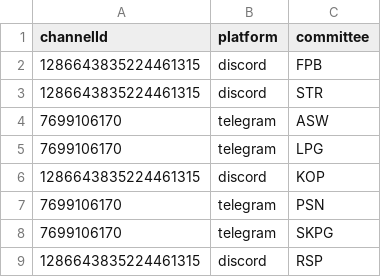
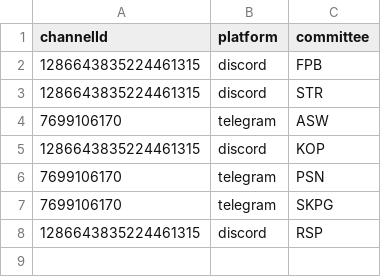
Before and after one commit to IPP-POLSL-2021/PoPiS, a CSV file: Data/powiadomienia.csv, drawn as a sheet.

Commit message:
telegram usuwanie powiadomień

```diff
--- a/Data/powiadomienia.csv
+++ b/Data/powiadomienia.csv
@@ -4,3 +4,2 @@ channelId,platform,committee
 7699106170,telegram,ASW
-7699106170,telegram,LPG
 1286643835224461315,discord,KOP
```
Also changed, not shown: 3 other files.
